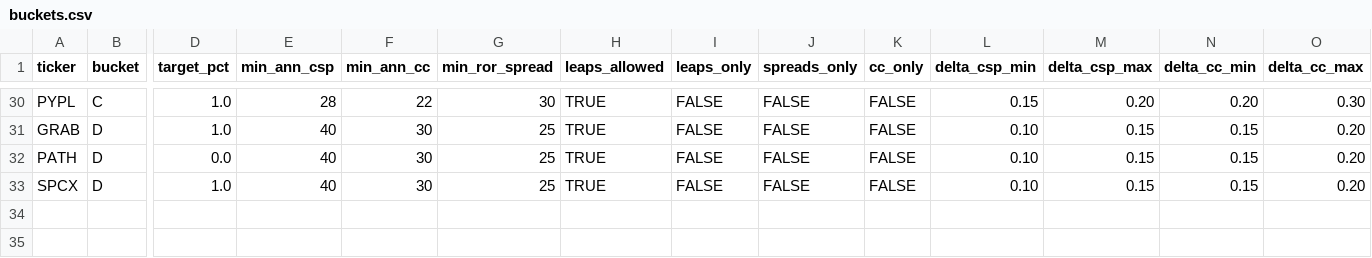
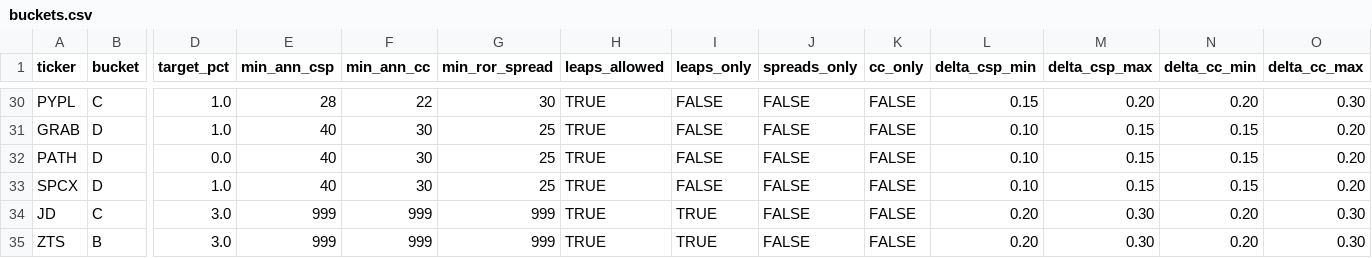
Before and after one commit to eastbiz/whale-intelligence, a CSV file: buckets.csv, drawn as a sheet; only a part is shown, gaps mark what is left out; rows hold the shown columns only; the diff names each change by its address in the sheet, - before the commit and + after, or states it on an @@ line.

```diff
--- a/buckets.csv
+++ b/buckets.csv
+row 34: JD | C | 3.0 | 999 | 999 | 999 | TRUE | TRUE | FALSE | FALSE | 0.20 | 0.30 | 0.20 | 0.30
+row 35: ZTS | B | 3.0 | 999 | 999 | 999 | TRUE | TRUE | FALSE | FALSE | 0.20 | 0.30 | 0.20 | 0.30
```
Also changed, not shown: 3 other files.
